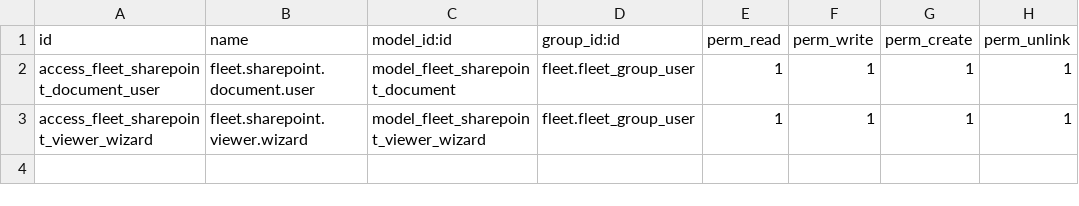
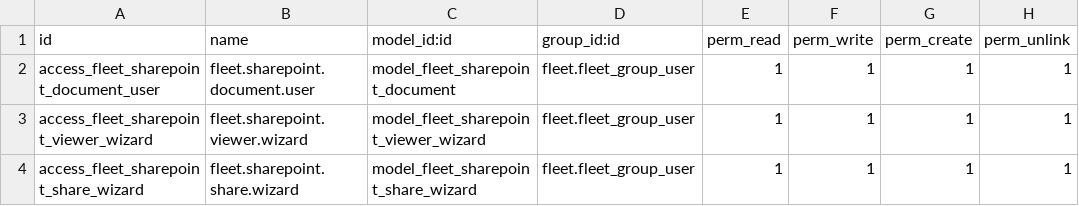
Before and after one commit to ienelti/fleet_sharepoint, a CSV file: security/ir.model.access.csv, drawn as a sheet; the diff names each change by its address in the sheet, - before the commit and + after, or states it on an @@ line.

```diff
--- a/security/ir.model.access.csv
+++ b/security/ir.model.access.csv
+row 4: access_fleet_sharepoint_share_wizard | fleet.sharepoint.share.wizard | model_fleet_sharepoint_share_wizard | fleet.fleet_group_user | 1 | 1 | 1 | 1
```
Also changed, not shown: 3 other files.
